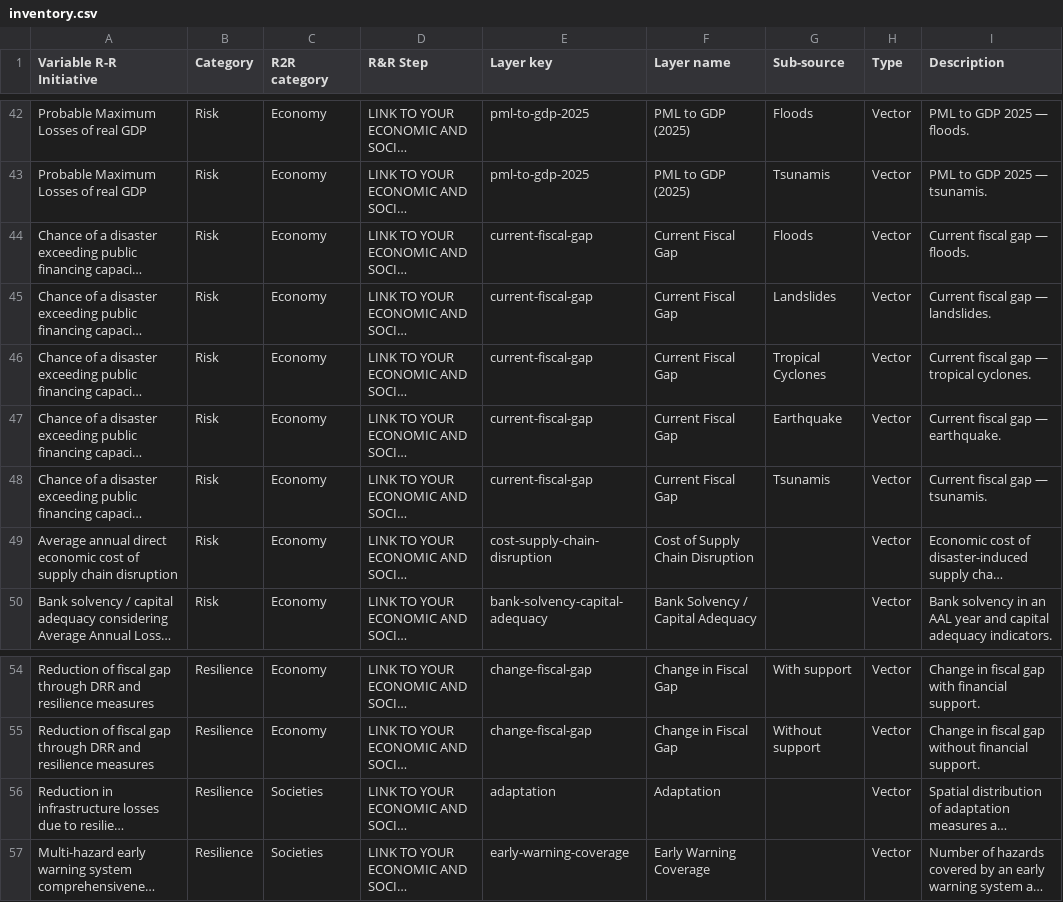
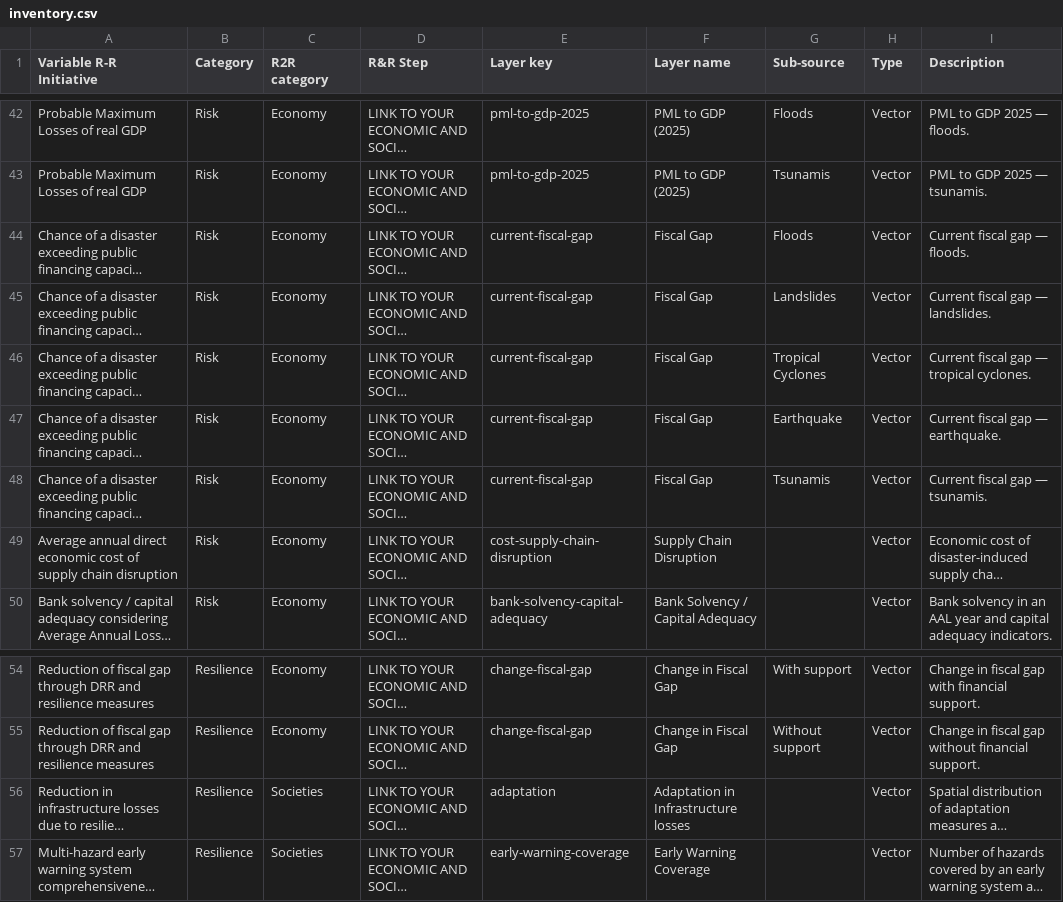
Before and after one commit to PreventionWeb/undrr-risk-resilience-maps, a CSV file: data/inventory.csv, drawn as a sheet; only a part is shown, gaps mark what is left out; long unchanged cells end in …; the diff covers the shown part only; the diff names each change by its address in the sheet, - before the commit and + after, or states it on an @@ line.

```diff
--- a/data/inventory.csv
+++ b/data/inventory.csv
-F44:F48 (Layer name): Current Fiscal Gap
+F44:F48 (Layer name): Fiscal Gap
-F49 (Layer name): Cost of Supply Chain Disruption
+F49 (Layer name): Supply Chain Disruption
-F56 (Layer name): Adaptation
+F56 (Layer name): Adaptation in Infrastructure losses
```
Also changed, not shown: 27 edited cells elsewhere in this file, 6 other files.
